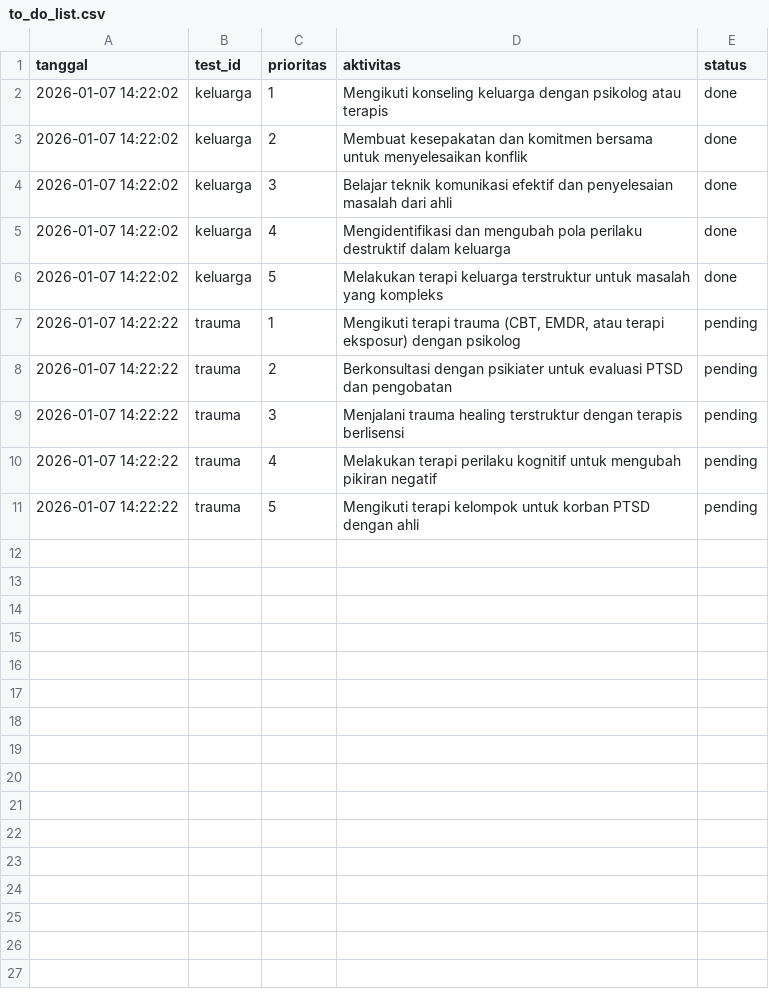
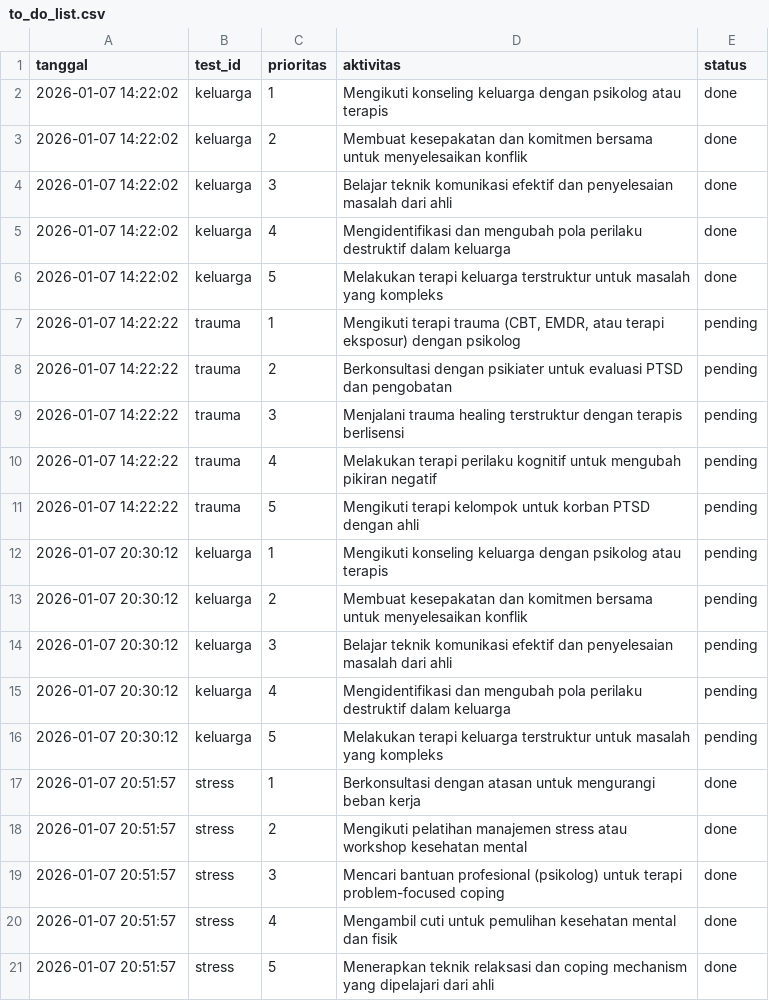
Before and after one commit to AbiHerobrineYT/Projek-Kelompok-8, a CSV file: data/to_do/ukur/to_do_list.csv, drawn as a sheet; the diff names each change by its address in the sheet, - before the commit and + after, or states it on an @@ line.

Commit message:
feat: nambahin progress dan status

```diff
--- a/data/to_do/ukur/to_do_list.csv
+++ b/data/to_do/ukur/to_do_list.csv
+row 12: 2026-01-07 20:30:12 | keluarga | 1 | Mengikuti konseling keluarga dengan psikolog atau terapis | pending
+row 13: 2026-01-07 20:30:12 | keluarga | 2 | Membuat kesepakatan dan komitmen bersama untuk menyelesaikan konflik | pending
+row 14: 2026-01-07 20:30:12 | keluarga | 3 | Belajar teknik komunikasi efektif dan penyelesaian masalah dari ahli | pending
+row 15: 2026-01-07 20:30:12 | keluarga | 4 | Mengidentifikasi dan mengubah pola perilaku destruktif dalam keluarga | pending
+row 16: 2026-01-07 20:30:12 | keluarga | 5 | Melakukan terapi keluarga terstruktur untuk masalah yang kompleks | pending
+row 17: 2026-01-07 20:51:57 | stress | 1 | Berkonsultasi dengan atasan untuk mengurangi beban kerja | done
+row 18: 2026-01-07 20:51:57 | stress | 2 | Mengikuti pelatihan manajemen stress atau workshop kesehatan mental | done
+row 19: 2026-01-07 20:51:57 | stress | 3 | Mencari bantuan profesional (psikolog) untuk terapi problem-focused coping | done
+row 20: 2026-01-07 20:51:57 | stress | 4 | Mengambil cuti untuk pemulihan kesehatan mental dan fisik | done
+row 21: 2026-01-07 20:51:57 | stress | 5 | Menerapkan teknik relaksasi dan coping mechanism yang dipelajari dari ahli | done
```
Also changed, not shown: 4 other files.
